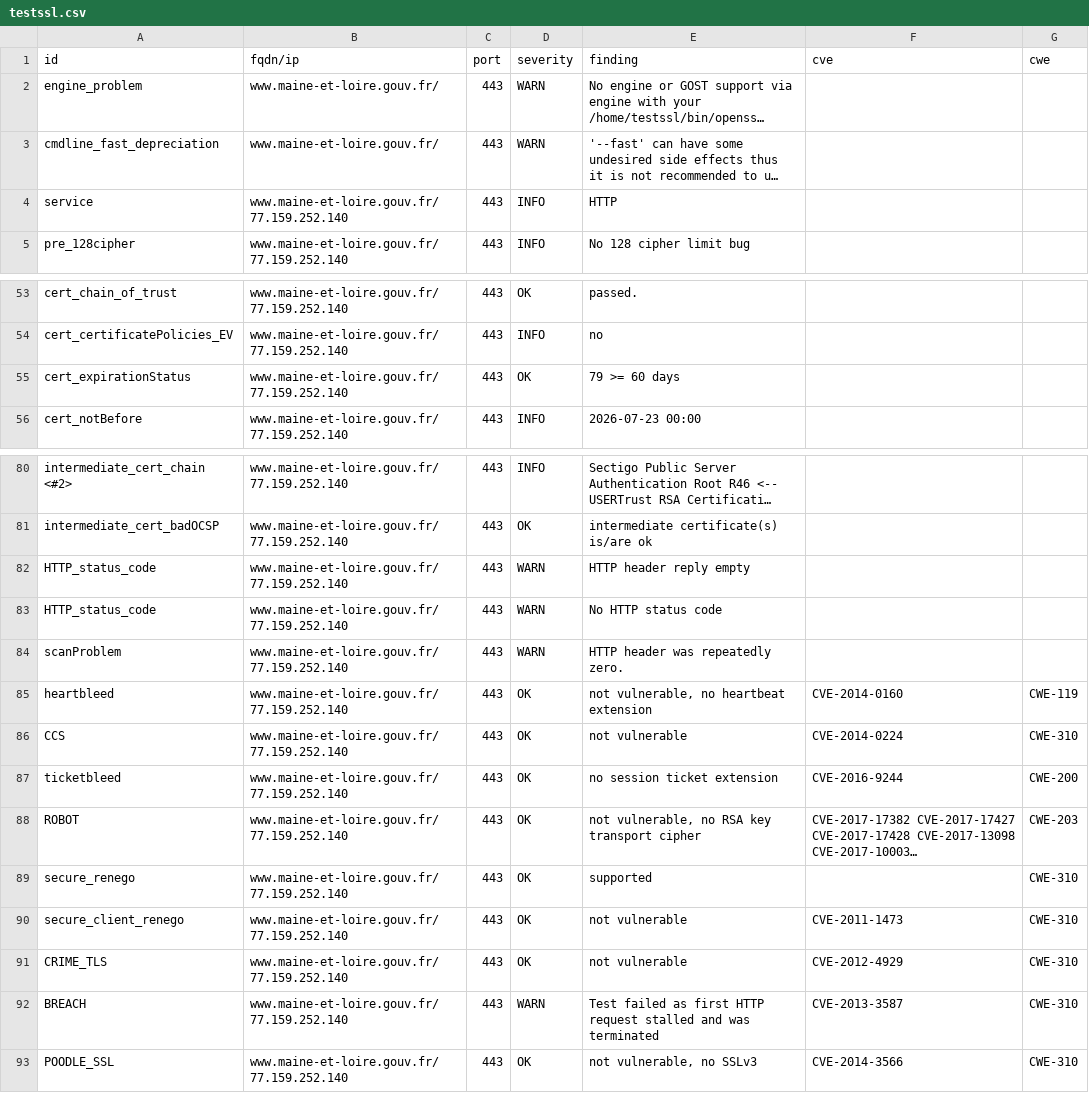
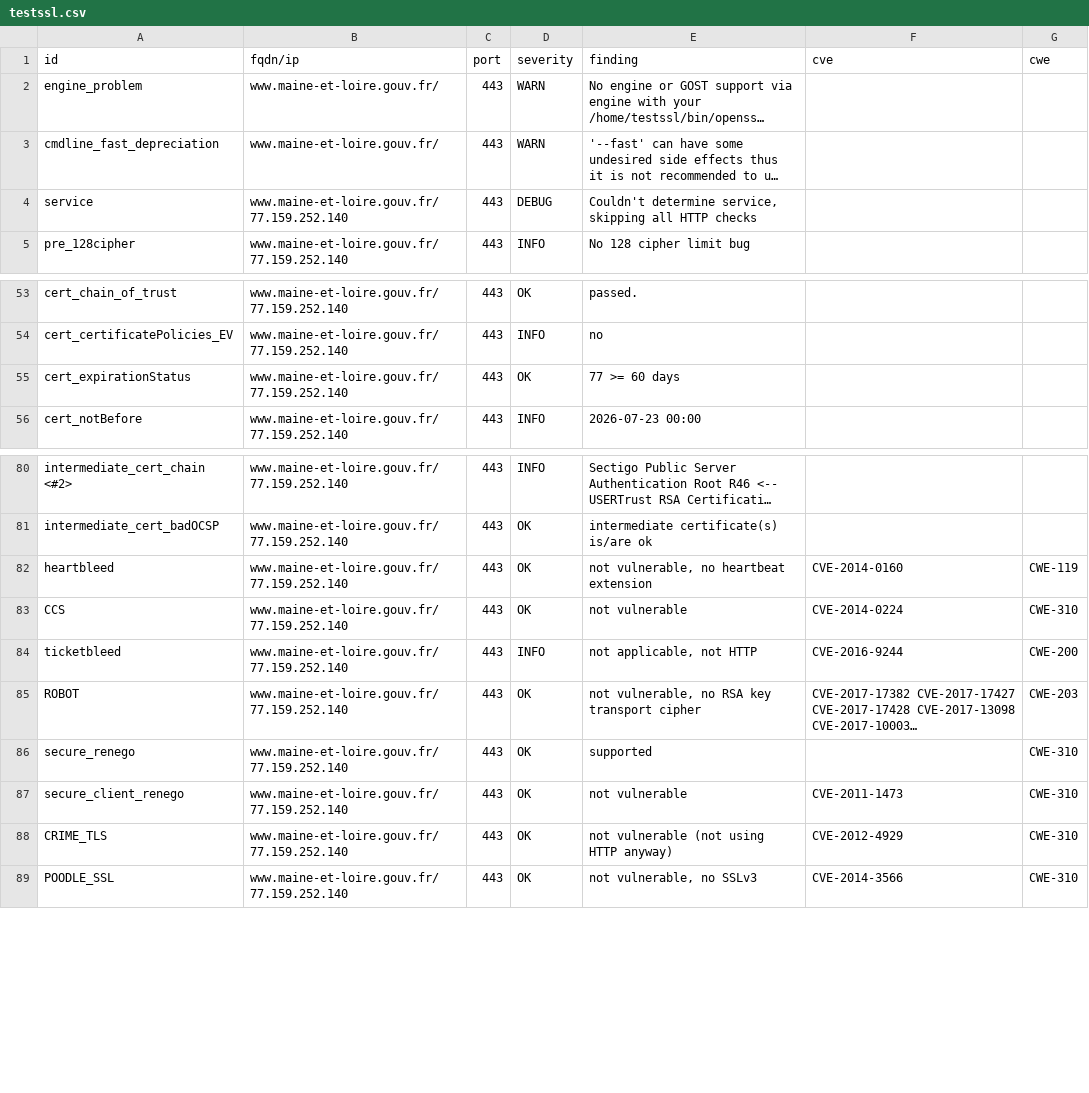
Before and after one commit to dnum-mi/dashlord, a CSV file: results/aHR0cHM6Ly93d3cubWFpbmUtZXQtbG9pcmUuZ291di5mcg==/testssl.csv, drawn as a sheet; only a part is shown, gaps mark what is left out; long unchanged cells end in …; removed rows and columns are numbered as before the commit, all else as after; the diff names each change by its address in the sheet, - before the commit and + after, or states it on an @@ line.

```diff
--- a/results/aHR0cHM6Ly93d3cubWFpbmUtZXQtbG9pcmUuZ291di5mcg==/testssl.csv
+++ b/results/aHR0cHM6Ly93d3cubWFpbmUtZXQtbG9pcmUuZ291di5mcg==/testssl.csv
-D4 (severity): INFO
+D4 (severity): DEBUG
-E4 (finding): HTTP
+E4 (finding): Couldn't determine service, skipping all HTTP checks
-E55 (finding): 79 >= 60 days
+E55 (finding): 77 >= 60 days
-row 82: HTTP_status_code | www.maine-et-loire.gouv.fr/77.159.252.140 | 443 | WARN | HTTP header reply empty
-row 83: HTTP_status_code | www.maine-et-loire.gouv.fr/77.159.252.140 | 443 | WARN | No HTTP status code
-row 84: scanProblem | www.maine-et-loire.gouv.fr/77.159.252.140 | 443 | WARN | HTTP header was repeatedly zero.
-D84 (severity): OK
+D84 (severity): INFO
-E84 (finding): no session ticket extension
+E84 (finding): not applicable, not HTTP
-E88 (finding): not vulnerable
+E88 (finding): not vulnerable (not using HTTP anyway)
-row 92: BREACH | www.maine-et-loire.gouv.fr/77.159.252.140 | 443 | WARN | Test failed as first HTTP request stalled and was terminated | CVE-2013-3587 | CWE-310
```
Also changed, not shown: 6 other files.
